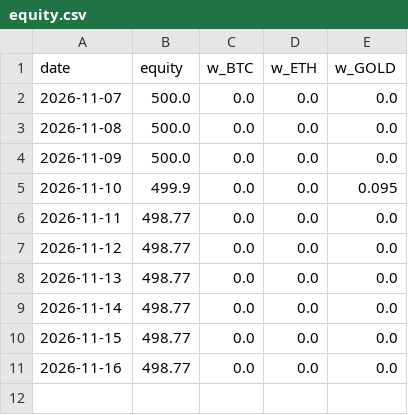
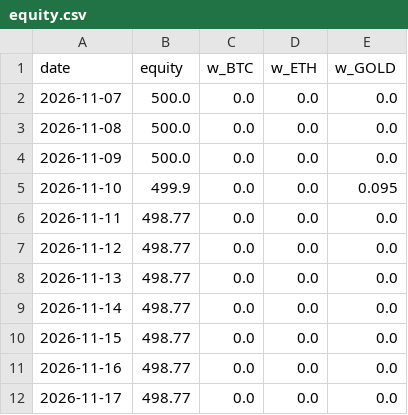
Before and after one commit to laitooma/New-Api, a CSV file: trading_bot/paper_kraken/equity.csv, drawn as a sheet; the diff names each change by its address in the sheet, - before the commit and + after, or states it on an @@ line.

Commit message:
Paper trading (Kraken) 2026-11-17

```diff
--- a/trading_bot/paper_kraken/equity.csv
+++ b/trading_bot/paper_kraken/equity.csv
+row 12: 2026-11-17 | 498.77 | 0.0 | 0.0 | 0.0
```
Also changed, not shown: 1 other file.
